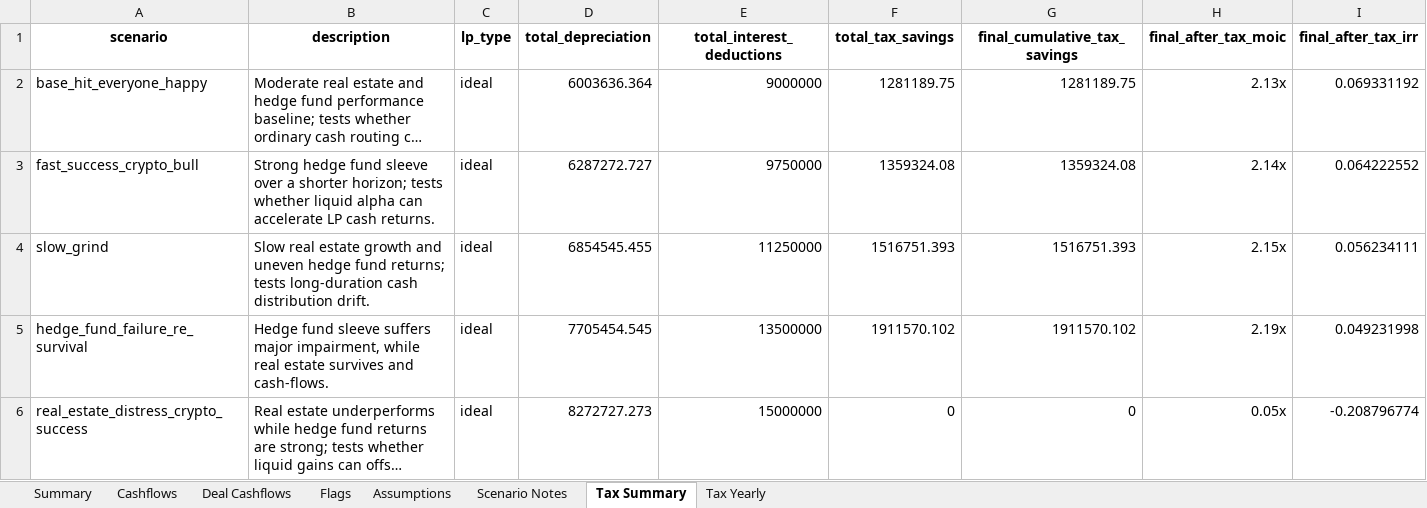
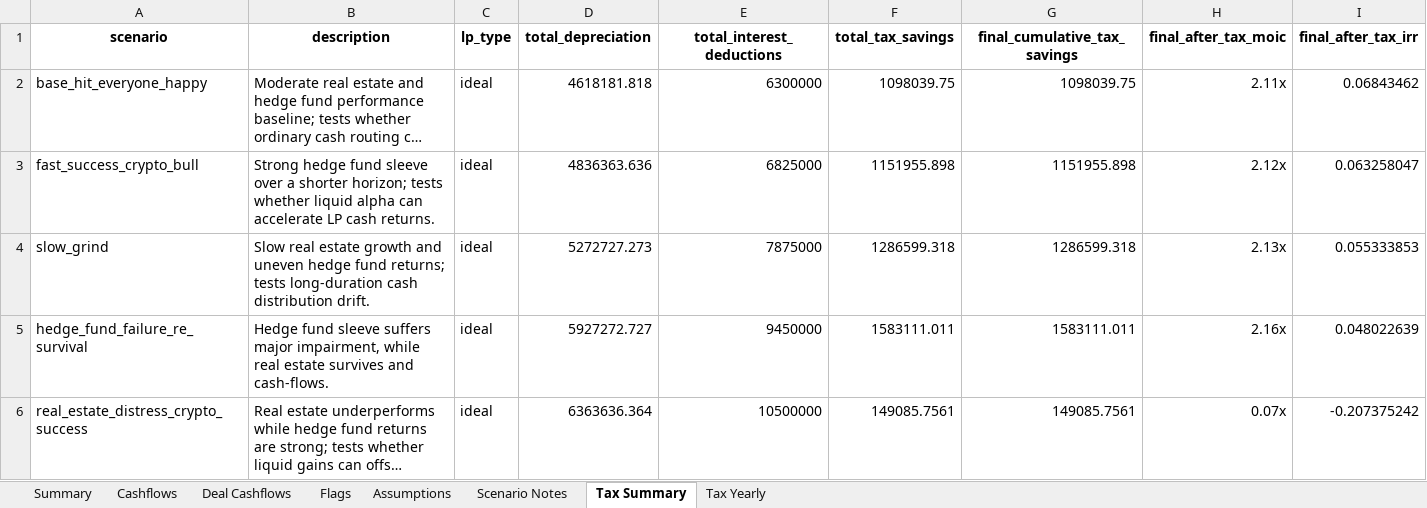
Before and after one commit to watermullon/hybrid_econ_model, an Excel workbook: outputs/scenario_summary.xlsx, sheet Tax Summary, drawn as a sheet; only a part is shown; long unchanged cells end in …; values as stored, in another font and other column widths than the file's, no borders; the diff covers the shown part only; the diff names each change by its address in the sheet, - before the commit and + after, or states it on an @@ line.

```diff
--- a/outputs/scenario_summary.xlsx (sheet Tax Summary)
+++ b/outputs/scenario_summary.xlsx (sheet Tax Summary)
-D2 (total_depreciation): 6003636.364
+D2 (total_depreciation): 4618181.818
-E2 (total_interest_deductions): 9000000
+E2 (total_interest_deductions): 6300000
-F2 (total_tax_savings): 1281189.75
+F2 (total_tax_savings): 1098039.75
-G2 (final_cumulative_tax_savings): 1281189.75
+G2 (final_cumulative_tax_savings): 1098039.75
-H2 (final_after_tax_moic): 2.13x
+H2 (final_after_tax_moic): 2.11x
-I2 (final_after_tax_irr): 0.069331192
+I2 (final_after_tax_irr): 0.06843462
-D3 (total_depreciation): 6287272.727
+D3 (total_depreciation): 4836363.636
-E3 (total_interest_deductions): 9750000
+E3 (total_interest_deductions): 6825000
-F3 (total_tax_savings): 1359324.08
+F3 (total_tax_savings): 1151955.898
-G3 (final_cumulative_tax_savings): 1359324.08
+G3 (final_cumulative_tax_savings): 1151955.898
-H3 (final_after_tax_moic): 2.14x
+H3 (final_after_tax_moic): 2.12x
-I3 (final_after_tax_irr): 0.064222552
+I3 (final_after_tax_irr): 0.063258047
-D4 (total_depreciation): 6854545.455
+D4 (total_depreciation): 5272727.273
-E4 (total_interest_deductions): 11250000
+E4 (total_interest_deductions): 7875000
-F4 (total_tax_savings): 1516751.393
+F4 (total_tax_savings): 1286599.318
-G4 (final_cumulative_tax_savings): 1516751.393
+G4 (final_cumulative_tax_savings): 1286599.318
-H4 (final_after_tax_moic): 2.15x
+H4 (final_after_tax_moic): 2.13x
-I4 (final_after_tax_irr): 0.056234111
+I4 (final_after_tax_irr): 0.055333853
-D5 (total_depreciation): 7705454.545
+D5 (total_depreciation): 5927272.727
-E5 (total_interest_deductions): 13500000
+E5 (total_interest_deductions): 9450000
-F5 (total_tax_savings): 1911570.102
+F5 (total_tax_savings): 1583111.011
-G5 (final_cumulative_tax_savings): 1911570.102
+G5 (final_cumulative_tax_savings): 1583111.011
-H5 (final_after_tax_moic): 2.19x
+H5 (final_after_tax_moic): 2.16x
-I5 (final_after_tax_irr): 0.049231998
+I5 (final_after_tax_irr): 0.048022639
-D6 (total_depreciation): 8272727.273
+D6 (total_depreciation): 6363636.364
-E6 (total_interest_deductions): 15000000
+E6 (total_interest_deductions): 10500000
-F6 (total_tax_savings): 0
+F6 (total_tax_savings): 149085.7561
-G6 (final_cumulative_tax_savings): 0
+G6 (final_cumulative_tax_savings): 149085.7561
-H6 (final_after_tax_moic): 0.05x
+H6 (final_after_tax_moic): 0.07x
-I6 (final_after_tax_irr): -0.208796774
+I6 (final_after_tax_irr): -0.207375242
```
Also changed, not shown: 51 edited cells elsewhere in this sheet, sheet Tax Yearly, sheet Cashflows, sheet Deal Cashflows, sheet Summary, sheet Flags, sheet Scenario Notes, 38 other files.
